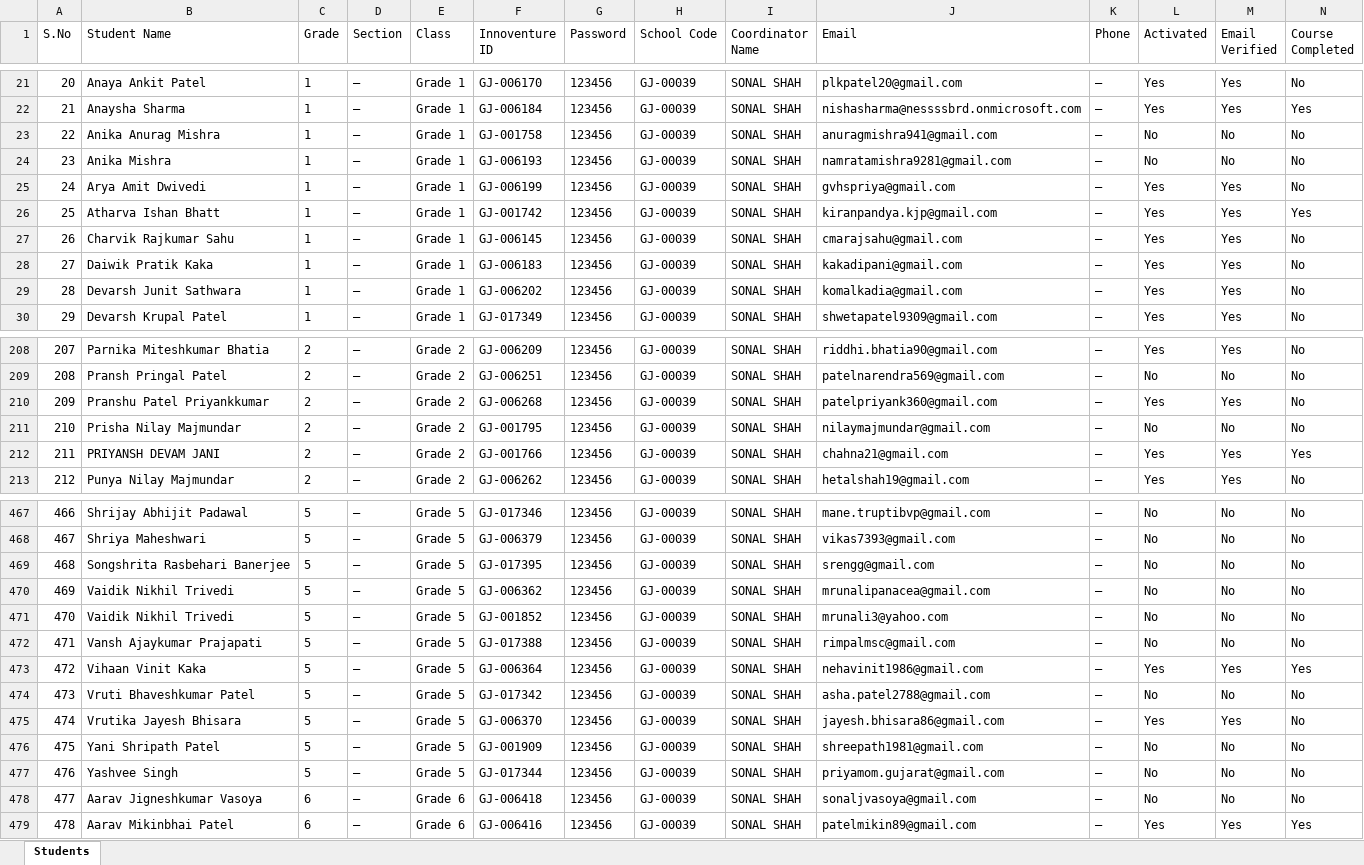
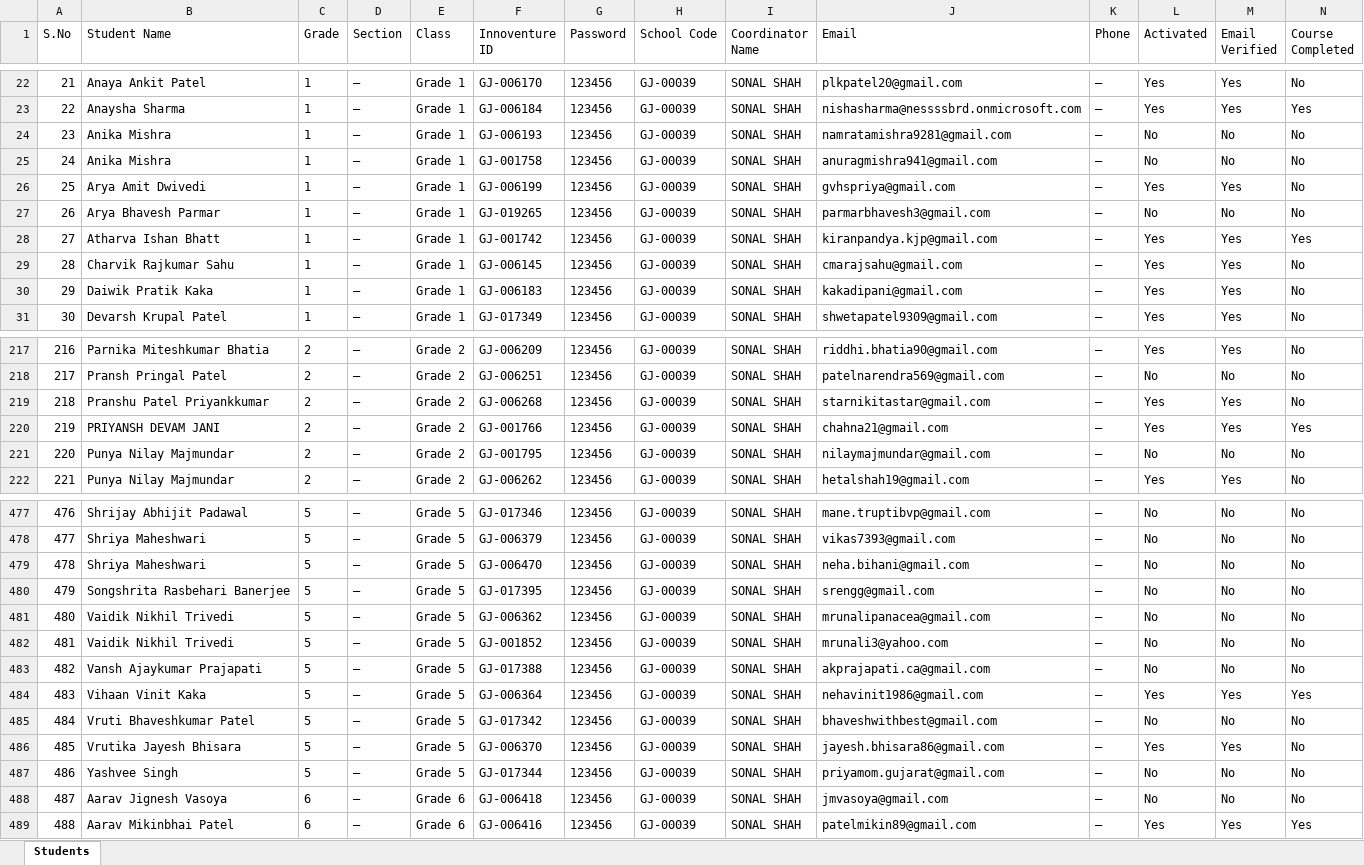
Before and after one commit to SANDEEP-PADHY/innoventure-id-retrival-, an Excel workbook: assets/students-2026-08-29.xlsx, sheet Students, drawn as a sheet; only a part is shown, gaps mark what is left out; values as stored, in another font and other column widths than the file's, no borders; removed rows and columns are numbered as before the commit, all else as after; rows hold the shown columns only; the diff covers the shown part only; the diff names each change by its address in the sheet, - before the commit and + after, or states it on an @@ line.

Commit message:
db update

```diff
--- a/assets/students-2026-08-29.xlsx (sheet Students)
+++ b/assets/students-2026-08-29.xlsx (sheet Students)
@@ column A (S.No) renumbered from row 14 down @@
-row 23: 22 | Anika Anurag Mishra | 1 | — | Grade 1 | GJ-001758 | 123456 | GJ-00039 | SONAL SHAH | anuragmishra941@gmail.com | — | No | No | No
+row 25: 24 | Anika Mishra | 1 | — | Grade 1 | GJ-001758 | 123456 | GJ-00039 | SONAL SHAH | anuragmishra941@gmail.com | — | No | No | No
+row 27: 26 | Arya Bhavesh Parmar | 1 | — | Grade 1 | GJ-019265 | 123456 | GJ-00039 | SONAL SHAH | parmarbhavesh3@gmail.com | — | No | No | No
-row 29: 28 | Devarsh Junit Sathwara | 1 | — | Grade 1 | GJ-006202 | 123456 | GJ-00039 | SONAL SHAH | komalkadia@gmail.com | — | Yes | Yes | No
-J219 (Email): patelpriyank360@gmail.com
+J219 (Email): starnikitastar@gmail.com
-row 211: 210 | Prisha Nilay Majmundar | 2 | — | Grade 2 | GJ-001795 | 123456 | GJ-00039 | SONAL SHAH | nilaymajmundar@gmail.com | — | No | No | No
+row 221: 220 | Punya Nilay Majmundar | 2 | — | Grade 2 | GJ-001795 | 123456 | GJ-00039 | SONAL SHAH | nilaymajmundar@gmail.com | — | No | No | No
+row 479: 478 | Shriya Maheshwari | 5 | — | Grade 5 | GJ-006470 | 123456 | GJ-00039 | SONAL SHAH | neha.bihani@gmail.com | — | No | No | No
-J483 (Email): rimpalmsc@gmail.com
+J483 (Email): akprajapati.ca@gmail.com
-J485 (Email): asha.patel2788@gmail.com
+J485 (Email): bhaveshwithbest@gmail.com
-row 476: 475 | Yani Shripath Patel | 5 | — | Grade 5 | GJ-001909 | 123456 | GJ-00039 | SONAL SHAH | shreepath1981@gmail.com | — | No | No | No
-B488 (Student Name): Aarav Jigneshkumar Vasoya
+B488 (Student Name): Aarav Jignesh Vasoya
-J488 (Email): sonaljvasoya@gmail.com
+J488 (Email): jmvasoya@gmail.com
```
Also changed, not shown: 23 added rows, 12 removed rows, 1 moved row and 14 edited cells elsewhere in this sheet.
